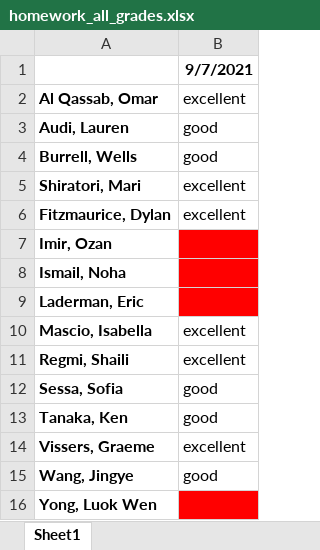
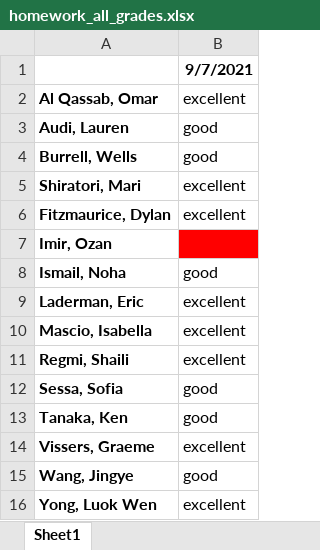
Before and after one commit to bsierieb1/xdasi-bio-2021-archive, an Excel workbook: homework_graded/homework_all_grades.xlsx, sheet Sheet1, drawn as a sheet; values as stored, in another font and other column widths than the file's, no borders; the diff names each change by its address in the sheet, - before the commit and + after, or states it on an @@ line.

Commit message:
last of homework 1 + a few minor tweaks

```diff
--- a/homework_graded/homework_all_grades.xlsx (sheet Sheet1)
+++ b/homework_graded/homework_all_grades.xlsx (sheet Sheet1)
-B8: (empty)
+B8: good
-B8:B9 fill: #FF0000
+B8:B9 fill: none
-B9: (empty)
+B9: excellent
-B16: (empty)
+B16: excellent
-B16 fill: #FF0000
+B16 fill: none
```
Also changed, not shown: 5 other files.
